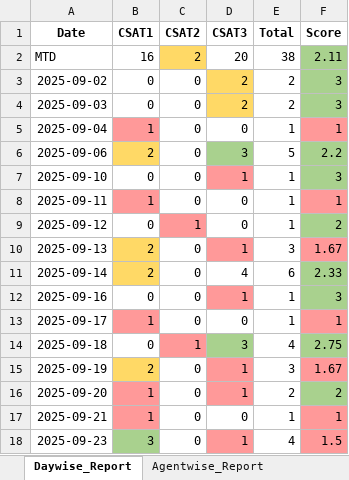
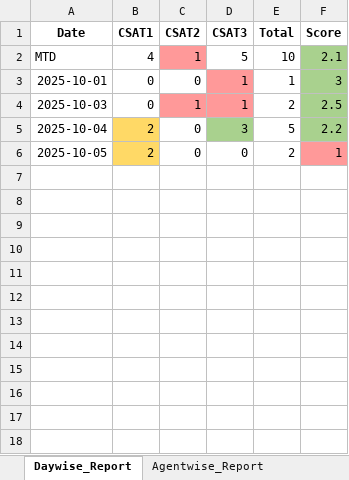
Before and after one commit to jijoshaji1993-hub/CDR-PERFORMANCE-DASHBAORD, an Excel workbook: CSAT_Performance_Reports.xlsx, sheet Daywise_Report, drawn as a sheet; values as stored, in another font and other column widths than the file's, no borders; table styles not drawn; removed rows and columns are numbered as before the commit, all else as after; the diff names each change by its address in the sheet, - before the commit and + after, or states it on an @@ line.

```diff
--- a/CSAT_Performance_Reports.xlsx (sheet Daywise_Report)
+++ b/CSAT_Performance_Reports.xlsx (sheet Daywise_Report)
-B2 (CSAT1): 16
+B2 (CSAT1): 4
-C2 (CSAT2): 2
+C2 (CSAT2): 1
-C2 fill: #FFD966
+C2 fill: #FF9999
-D2 (CSAT3): 20
+D2 (CSAT3): 5
-E2 (Total): 38
+E2 (Total): 10
-F2 (Score): 2.11
+F2 (Score): 2.1
-A3 (Date): 2025-09-02
+A3 (Date): 2025-10-01
-D3 (CSAT3): 2
+D3 (CSAT3): 1
-D3 fill: #FFD966
+D3 fill: #FF9999
-E3 (Total): 2
+E3 (Total): 1
-row 4: 2025-09-03 | 0 | 0 | 2 | 2 | 3
-row 5: 2025-09-04 | 1 | 0 | 0 | 1 | 1
+row 4: 2025-10-03 | 0 | 1 | 1 | 2 | 2.5
-A5 (Date): 2025-09-06
+A5 (Date): 2025-10-04
-row 7: 2025-09-10 | 0 | 0 | 1 | 1 | 3
-A6 (Date): 2025-09-11
+A6 (Date): 2025-10-05
-B6 (CSAT1): 1
+B6 (CSAT1): 2
-B6 fill: #FF9999
+B6 fill: #FFD966
-E6 (Total): 1
+E6 (Total): 2
-row 9: 2025-09-12 | 0 | 1 | 0 | 1 | 2
-row 10: 2025-09-13 | 2 | 0 | 1 | 3 | 1.67
-row 11: 2025-09-14 | 2 | 0 | 4 | 6 | 2.33
-row 12: 2025-09-16 | 0 | 0 | 1 | 1 | 3
-row 13: 2025-09-17 | 1 | 0 | 0 | 1 | 1
-row 14: 2025-09-18 | 0 | 1 | 3 | 4 | 2.75
-row 15: 2025-09-19 | 2 | 0 | 1 | 3 | 1.67
-row 16: 2025-09-20 | 1 | 0 | 1 | 2 | 2
-row 17: 2025-09-21 | 1 | 0 | 0 | 1 | 1
-row 18: 2025-09-23 | 3 | 0 | 1 | 4 | 1.5
```
Also changed, not shown: sheet Negative_Responses, sheet Agentwise_Report, other sheet tabs, Result.xlsx, 1 other file.
